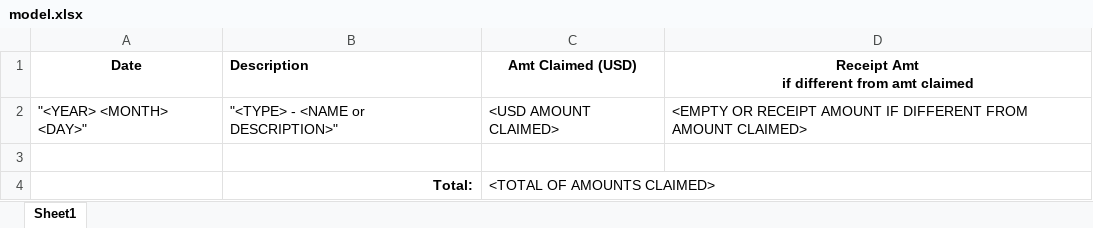
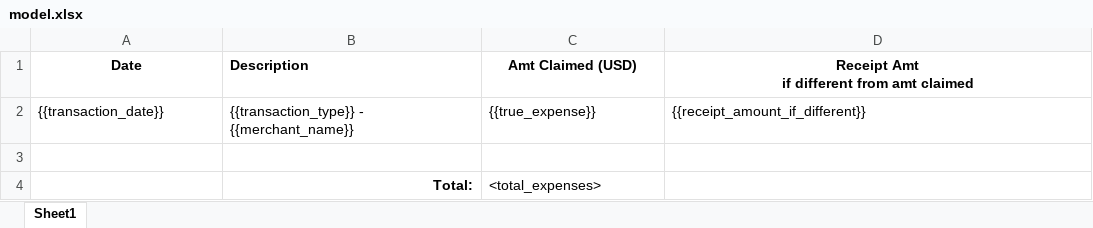
Before and after one commit to ZackAshM/receipts-processor, an Excel workbook: models/model.xlsx, sheet Sheet1, drawn as a sheet; values as stored, in another font and other column widths than the file's, no borders; charts and pictures and table styles not drawn; removed rows and columns are numbered as before the commit, all else as after; the diff names each change by its address in the sheet, - before the commit and + after, or states it on an @@ line.

Commit message:
Data extraction structure improvement - now obtained detailed extraction with processing, and cleanly defined output modeling via contract. Gives more robust data interpretation

```diff
--- a/models/model.xlsx (sheet Sheet1)
+++ b/models/model.xlsx (sheet Sheet1)
-row 2: "<YEAR> <MONTH> <DAY>" | "<TYPE> - <NAME or DESCRIPTION>" | <USD AMOUNT CLAIMED> | <EMPTY OR RECEIPT AMOUNT IF DIFFERENT FROM AMOUNT CLAIMED>
+row 2: {{transaction_date}} | {{transaction_type}} - {{merchant_name}} | {{true_expense}} | {{receipt_amount_if_different}}
-C4 (Amt Claimed (USD)): <TOTAL OF AMOUNTS CLAIMED>
+C4 (Amt Claimed (USD)): <total_expenses>
```
Also changed, not shown: charts or pictures, 33 other files.
